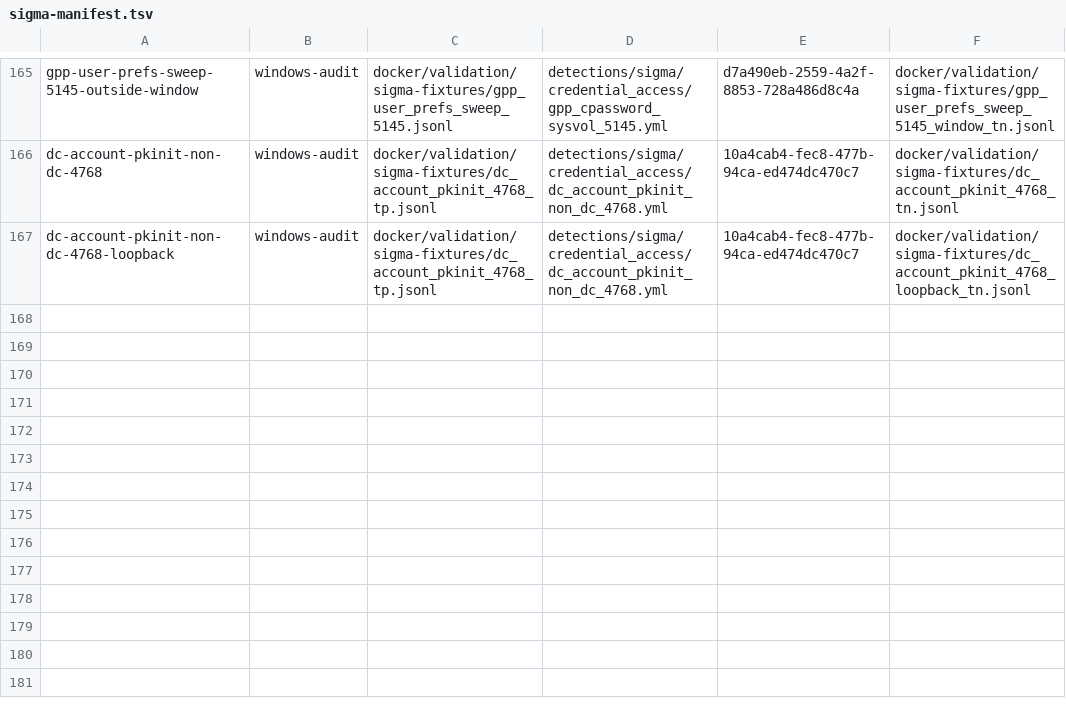
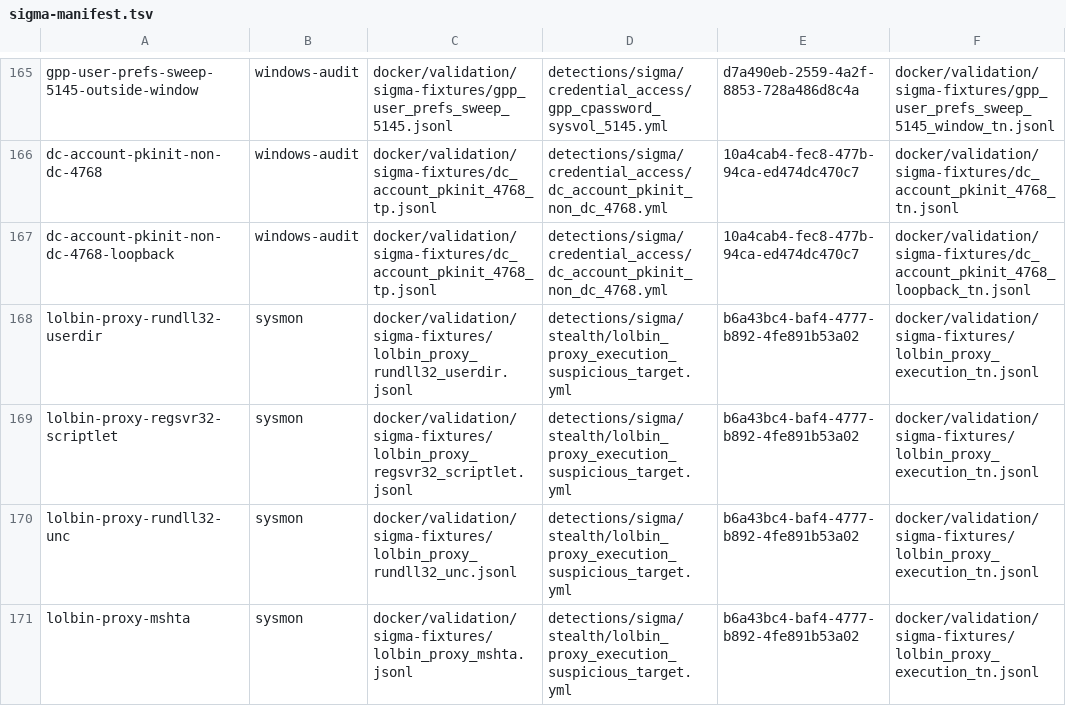
Before and after one commit to dotgibson/dotfiles-Defense, a TSV file: docker/validation/sigma-manifest.tsv, drawn as a sheet; only a part is shown, gaps mark what is left out; the diff names each change by its address in the sheet, - before the commit and + after, or states it on an @@ line.

```diff
--- a/docker/validation/sigma-manifest.tsv
+++ b/docker/validation/sigma-manifest.tsv
+row 168: lolbin-proxy-rundll32-userdir | sysmon | docker/validation/sigma-fixtures/lolbin_proxy_rundll32_userdir.jsonl | detections/sigma/stealth/lolbin_proxy_execution_suspicious_target.yml | b6a43bc4-baf4-4777-b892-4fe891b53a02 | docker/validation/sigma-fixtures/lolbin_proxy_execution_tn.jsonl
+row 169: lolbin-proxy-regsvr32-scriptlet | sysmon | docker/validation/sigma-fixtures/lolbin_proxy_regsvr32_scriptlet.jsonl | detections/sigma/stealth/lolbin_proxy_execution_suspicious_target.yml | b6a43bc4-baf4-4777-b892-4fe891b53a02 | docker/validation/sigma-fixtures/lolbin_proxy_execution_tn.jsonl
+row 170: lolbin-proxy-rundll32-unc | sysmon | docker/validation/sigma-fixtures/lolbin_proxy_rundll32_unc.jsonl | detections/sigma/stealth/lolbin_proxy_execution_suspicious_target.yml | b6a43bc4-baf4-4777-b892-4fe891b53a02 | docker/validation/sigma-fixtures/lolbin_proxy_execution_tn.jsonl
+row 171: lolbin-proxy-mshta | sysmon | docker/validation/sigma-fixtures/lolbin_proxy_mshta.jsonl | detections/sigma/stealth/lolbin_proxy_execution_suspicious_target.yml | b6a43bc4-baf4-4777-b892-4fe891b53a02 | docker/validation/sigma-fixtures/lolbin_proxy_execution_tn.jsonl
```
Also changed, not shown: detections/siem/splunk-precedence-allowlist.tsv, docker/validation/fixture-provenance.tsv, 17 other files.
